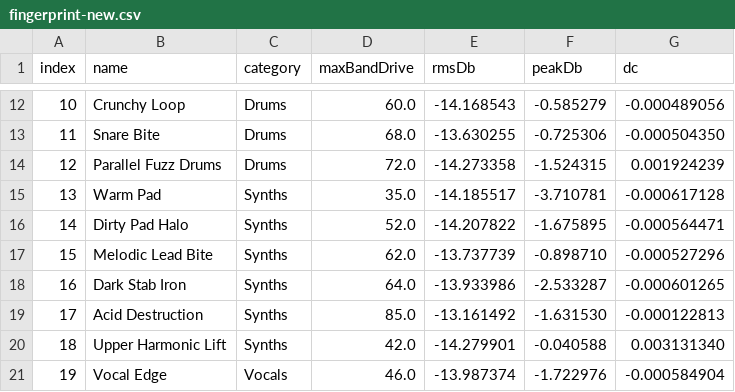
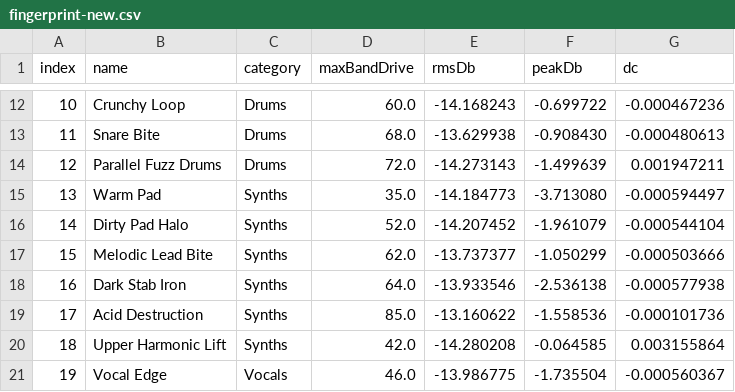
Before and after one commit to gusanaaman1-boop/FourColor, a CSV file: outputs/fingerprint-new.csv, drawn as a sheet; only a part is shown, gaps mark what is left out; the diff covers the shown part only.

```diff
--- a/outputs/fingerprint-new.csv
+++ b/outputs/fingerprint-new.csv
@@ -12,10 +12,10 @@ index,name,category,maxBandDrive,rmsDb,peakDb,dc
-10,Crunchy Loop,Drums,60.0,-14.168543,-0.585279,-0.000489056
-11,Snare Bite,Drums,68.0,-13.630255,-0.725306,-0.000504350
-12,Parallel Fuzz Drums,Drums,72.0,-14.273358,-1.524315,0.001924239
-13,Warm Pad,Synths,35.0,-14.185517,-3.710781,-0.000617128
-14,Dirty Pad Halo,Synths,52.0,-14.207822,-1.675895,-0.000564471
-15,Melodic Lead Bite,Synths,62.0,-13.737739,-0.898710,-0.000527296
-16,Dark Stab Iron,Synths,64.0,-13.933986,-2.533287,-0.000601265
-17,Acid Destruction,Synths,85.0,-13.161492,-1.631530,-0.000122813
-18,Upper Harmonic Lift,Synths,42.0,-14.279901,-0.040588,0.003131340
-19,Vocal Edge,Vocals,46.0,-13.987374,-1.722976,-0.000584904
+10,Crunchy Loop,Drums,60.0,-14.168243,-0.699722,-0.000467236
+11,Snare Bite,Drums,68.0,-13.629938,-0.908430,-0.000480613
+12,Parallel Fuzz Drums,Drums,72.0,-14.273143,-1.499639,0.001947211
+13,Warm Pad,Synths,35.0,-14.184773,-3.713080,-0.000594497
+14,Dirty Pad Halo,Synths,52.0,-14.207452,-1.961079,-0.000544104
+15,Melodic Lead Bite,Synths,62.0,-13.737377,-1.050299,-0.000503666
+16,Dark Stab Iron,Synths,64.0,-13.933546,-2.536138,-0.000577938
+17,Acid Destruction,Synths,85.0,-13.160622,-1.558536,-0.000101736
+18,Upper Harmonic Lift,Synths,42.0,-14.280208,-0.064585,0.003155864
+19,Vocal Edge,Vocals,46.0,-13.986775,-1.735504,-0.000560367
```
Also changed, not shown: 51 edited cells elsewhere in this file, 7 other files.
